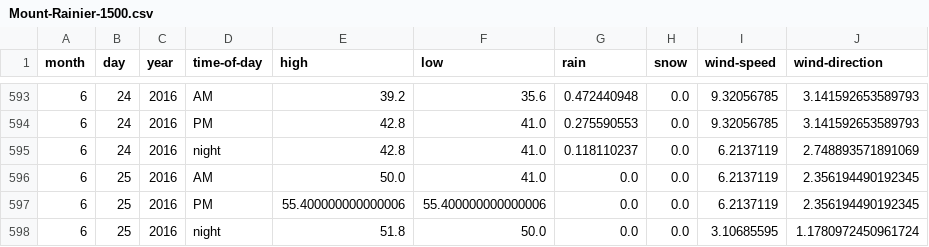
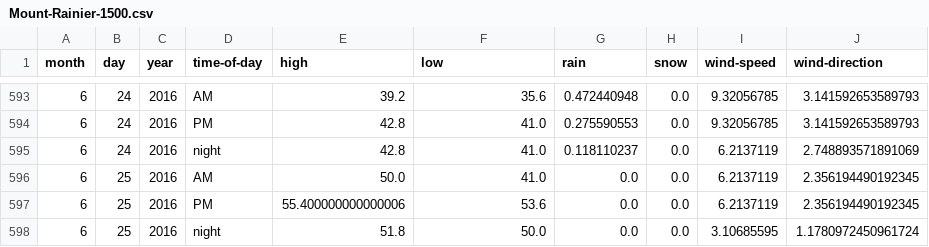
Before and after one commit to psathyrella/weatherhistory, a CSV file: mtwx/Mount-Rainier-1500.csv, drawn as a sheet; only a part is shown, gaps mark what is left out.

```diff
--- a/mtwx/Mount-Rainier-1500.csv
+++ b/mtwx/Mount-Rainier-1500.csv
@@ -596,3 +596,3 @@ month,day,year,time-of-day,high,low,rain,snow,wind-speed,wind-direction
 6,25,2016,AM,50.0,41.0,0.0,0.0,6.2137119,2.356194490192345
-6,25,2016,PM,55.400000000000006,55.400000000000006,0.0,0.0,6.2137119,2.356194490192345
+6,25,2016,PM,55.400000000000006,53.6,0.0,0.0,6.2137119,2.356194490192345
 6,25,2016,night,51.8,50.0,0.0,0.0,3.10685595,1.1780972450961724
```
Also changed, not shown: mtwx/Dragontail-Peak-2694.csv, mtwx/Half-Dome-1000.csv, 27 other files.
